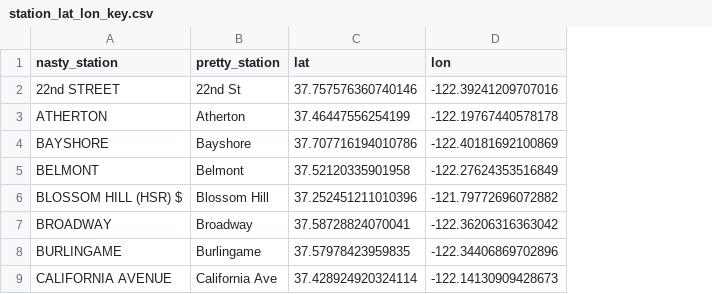
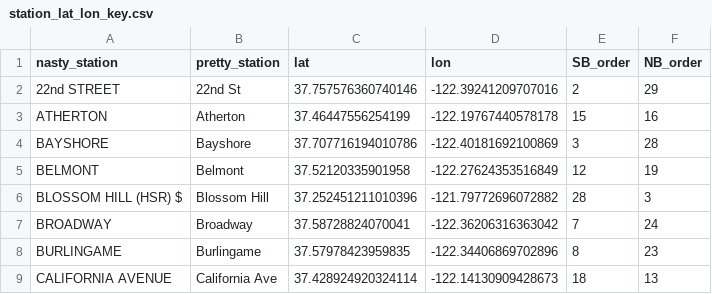
Before and after one commit to sfbrigade/calviz, a CSV file: data/station_lat_lon_key.csv, drawn as a sheet; only a part is shown; the diff names each change by its address in the sheet, - before the commit and + after, or states it on an @@ line.

Commit message:
adding a station order index to the station locations key

```diff
--- a/data/station_lat_lon_key.csv
+++ b/data/station_lat_lon_key.csv
+column E (SB_order), rows 2-9: 2 | 15 | 3 | 12 | 28 | 7 | 8 | 18
+column F (NB_order), rows 2-9: 29 | 16 | 28 | 19 | 3 | 24 | 23 | 13
```
Also changed, not shown: 1 other file.
